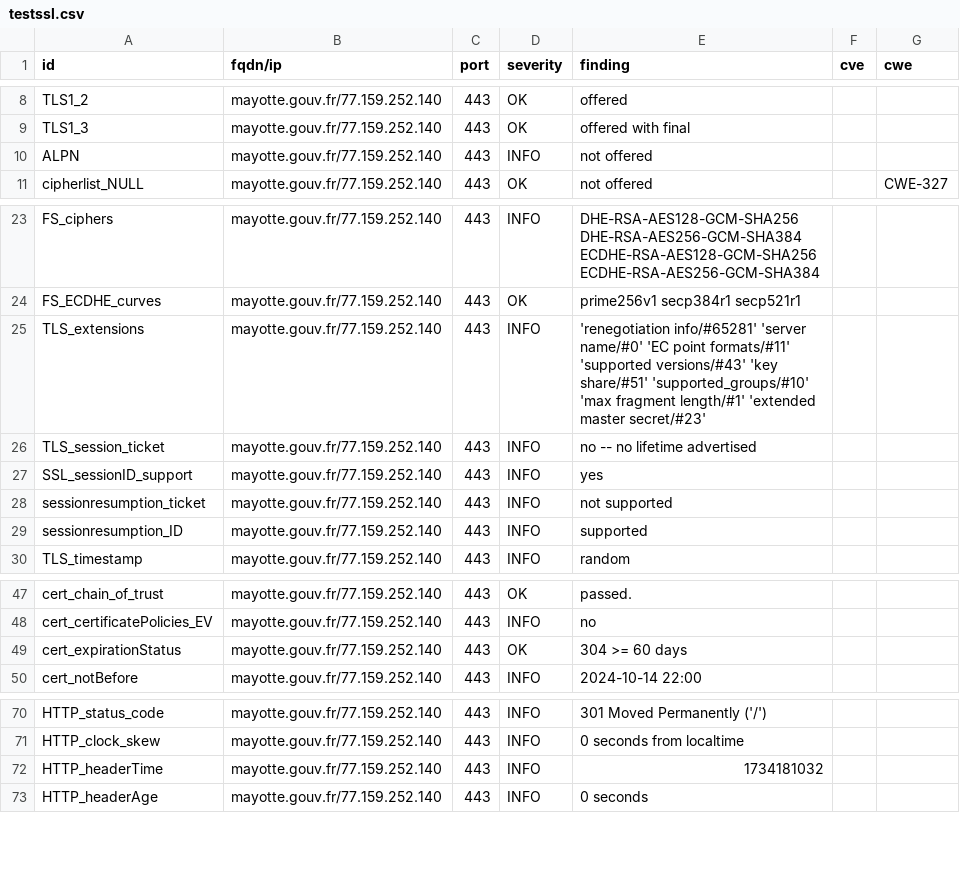
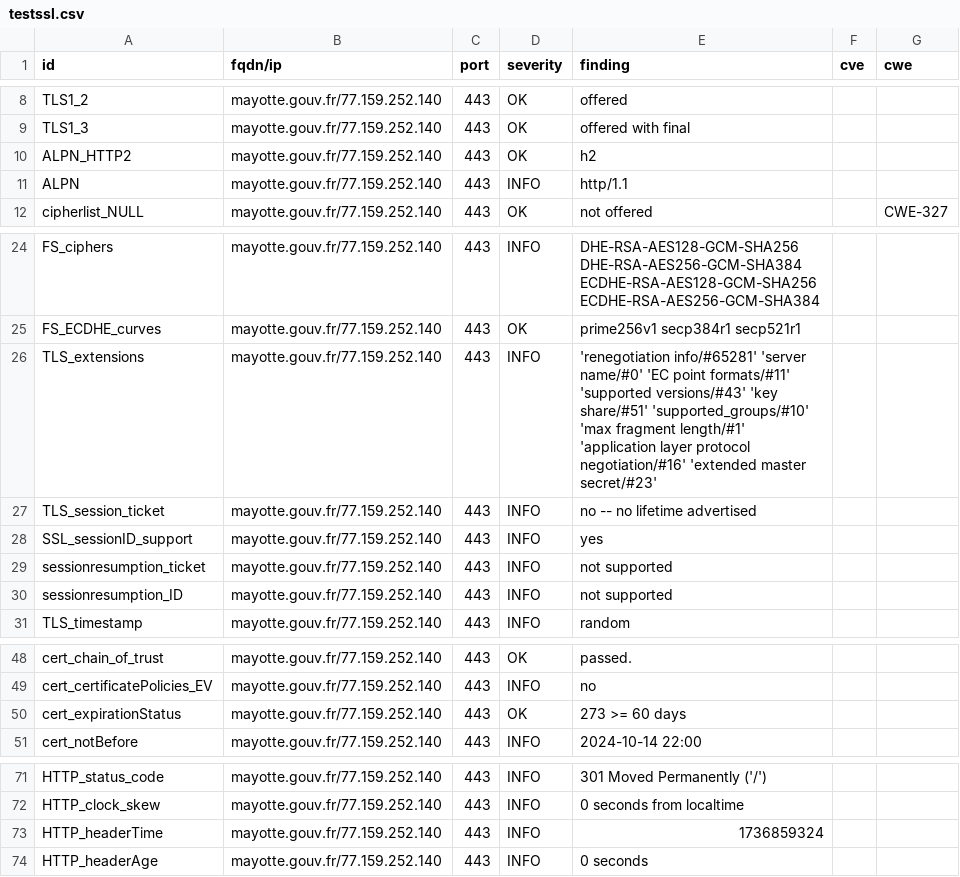
Before and after one commit to GKO-org/dashlordPrd7, a CSV file: results/aHR0cHM6Ly9tYXlvdHRlLmdvdXYuZnI=/testssl.csv, drawn as a sheet; only a part is shown, gaps mark what is left out.

Commit message:
update: https://mayotte.gouv.fr

```diff
--- a/results/aHR0cHM6Ly9tYXlvdHRlLmdvdXYuZnI=/testssl.csv
+++ b/results/aHR0cHM6Ly9tYXlvdHRlLmdvdXYuZnI=/testssl.csv
@@ -9,3 +9,4 @@
 "TLS1_3","mayotte.gouv.fr/77.159.252.140","443","OK","offered with final","",""
-"ALPN","mayotte.gouv.fr/77.159.252.140","443","INFO","not offered","",""
+"ALPN_HTTP2","mayotte.gouv.fr/77.159.252.140","443","OK","h2","",""
+"ALPN","mayotte.gouv.fr/77.159.252.140","443","INFO","http/1.1","",""
 "cipherlist_NULL","mayotte.gouv.fr/77.159.252.140","443","OK","not offered","","CWE-327"
@@ -24,3 +25,3 @@
 "FS_ECDHE_curves","mayotte.gouv.fr/77.159.252.140","443","OK","prime256v1 secp384r1 secp521r1","",""
-"TLS_extensions","mayotte.gouv.fr/77.159.252.140","443","INFO","'renegotiation info/#65281' 'server name/#0' 'EC point formats/#11' 'supported versions/#43' 'key share/#51' 'supported_groups/#10' 'max fragment length/#1' 'extended master secret/#23'","",""
+"TLS_extensions","mayotte.gouv.fr/77.159.252.140","443","INFO","'renegotiation info/#65281' 'server name/#0' 'EC point formats/#11' 'supported versions/#43' 'key share/#51' 'supported_groups/#10' 'max fragment length/#1' 'application layer protocol negotiation/#16' 'extended master secret/#23'","",""
 "TLS_session_ticket","mayotte.gouv.fr/77.159.252.140","443","INFO","no -- no lifetime advertised","",""
@@ -28,3 +29,3 @@
 "sessionresumption_ticket","mayotte.gouv.fr/77.159.252.140","443","INFO","not supported","",""
-"sessionresumption_ID","mayotte.gouv.fr/77.159.252.140","443","INFO","supported","",""
+"sessionresumption_ID","mayotte.gouv.fr/77.159.252.140","443","INFO","not supported","",""
 "TLS_timestamp","mayotte.gouv.fr/77.159.252.140","443","INFO","random","",""
@@ -48,3 +49,3 @@
 "cert_certificatePolicies_EV","mayotte.gouv.fr/77.159.252.140","443","INFO","no","",""
-"cert_expirationStatus","mayotte.gouv.fr/77.159.252.140","443","OK","304 >= 60 days","",""
+"cert_expirationStatus","mayotte.gouv.fr/77.159.252.140","443","OK","273 >= 60 days","",""
 "cert_notBefore","mayotte.gouv.fr/77.159.252.140","443","INFO","2024-10-14 22:00","",""
@@ -71,3 +72,3 @@
 "HTTP_clock_skew","mayotte.gouv.fr/77.159.252.140","443","INFO","0 seconds from localtime","",""
-"HTTP_headerTime","mayotte.gouv.fr/77.159.252.140","443","INFO","1734181032","",""
+"HTTP_headerTime","mayotte.gouv.fr/77.159.252.140","443","INFO","1736859324","",""
 "HTTP_headerAge","mayotte.gouv.fr/77.159.252.140","443","INFO","0 seconds","",""
```
Also changed, not shown: 8 other files.
